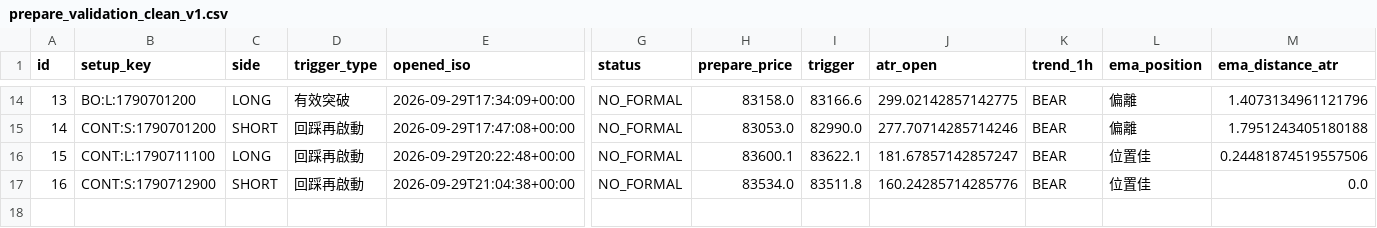
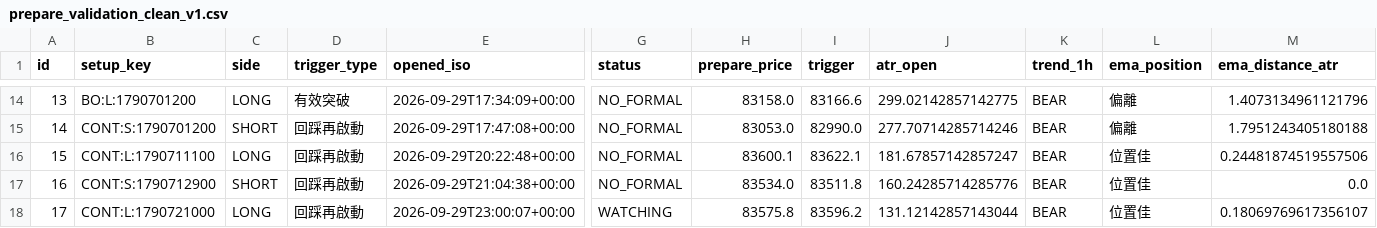
Before and after one commit to 126liangting-sketch/crypto-market-radar, a CSV file: prepare_validation_clean_v1.csv, drawn as a sheet; only a part is shown, gaps mark what is left out; rows hold the shown columns only; the diff names each change by its address in the sheet, - before the commit and + after, or states it on an @@ line.

```diff
--- a/prepare_validation_clean_v1.csv
+++ b/prepare_validation_clean_v1.csv
+row 18: 17 | CONT:L:1790721000 | LONG | 回踩再啟動 | 2026-09-29T23:00:07+00:00 | WATCHING | 83575.8 | 83596.2 | 131.12142857143044 | BEAR | 位置佳 | 0.18069769617356107
```
Also changed, not shown: paper_trades_clean_v1.csv, setup_lifecycle_clean_v1.csv, 4 other files.
